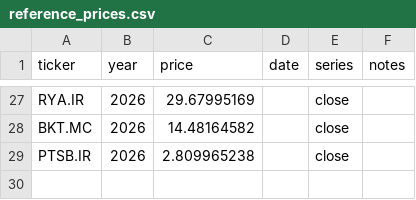
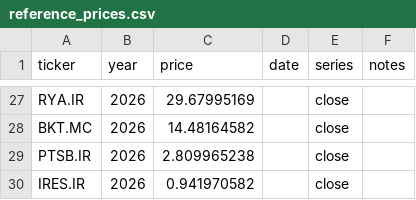
Before and after one commit to Gallen903/markets, a CSV file: data/reference_prices.csv, drawn as a sheet; only a part is shown, gaps mark what is left out.

Commit message:
baselines: baseline upsert

```diff
--- a/data/reference_prices.csv
+++ b/data/reference_prices.csv
@@ -29 +29,2 @@ BKT.MC,2026,14.48164582,,close,
 PTSB.IR,2026,2.809965238,,close,
+IRES.IR,2026,0.941970582,,close,
```
